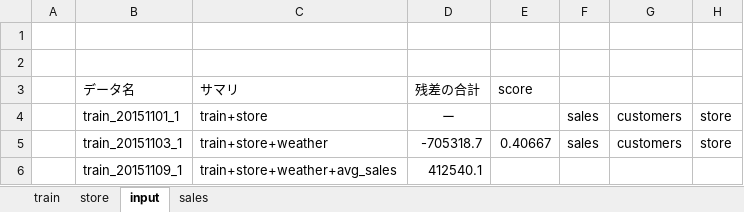
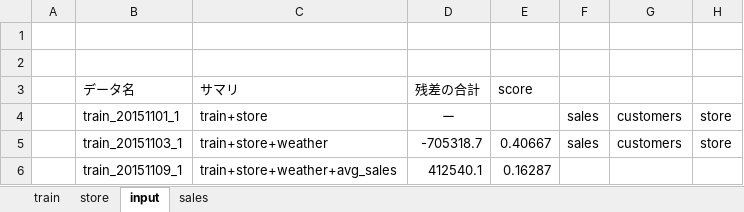
Before and after one commit to hirokiNa4/tortoise, an Excel workbook: rossmann/rossmann.xlsx, sheet input, drawn as a sheet; only a part is shown; values as stored, in another font and other column widths than the file's, no borders; the diff names each change by its address in the sheet, - before the commit and + after, or states it on an @@ line.

```diff
--- a/rossmann/rossmann.xlsx (sheet input)
+++ b/rossmann/rossmann.xlsx (sheet input)
-E6: (empty)
+E6: 0.16287
```
Also changed, not shown: charts or pictures, 9 other files.
